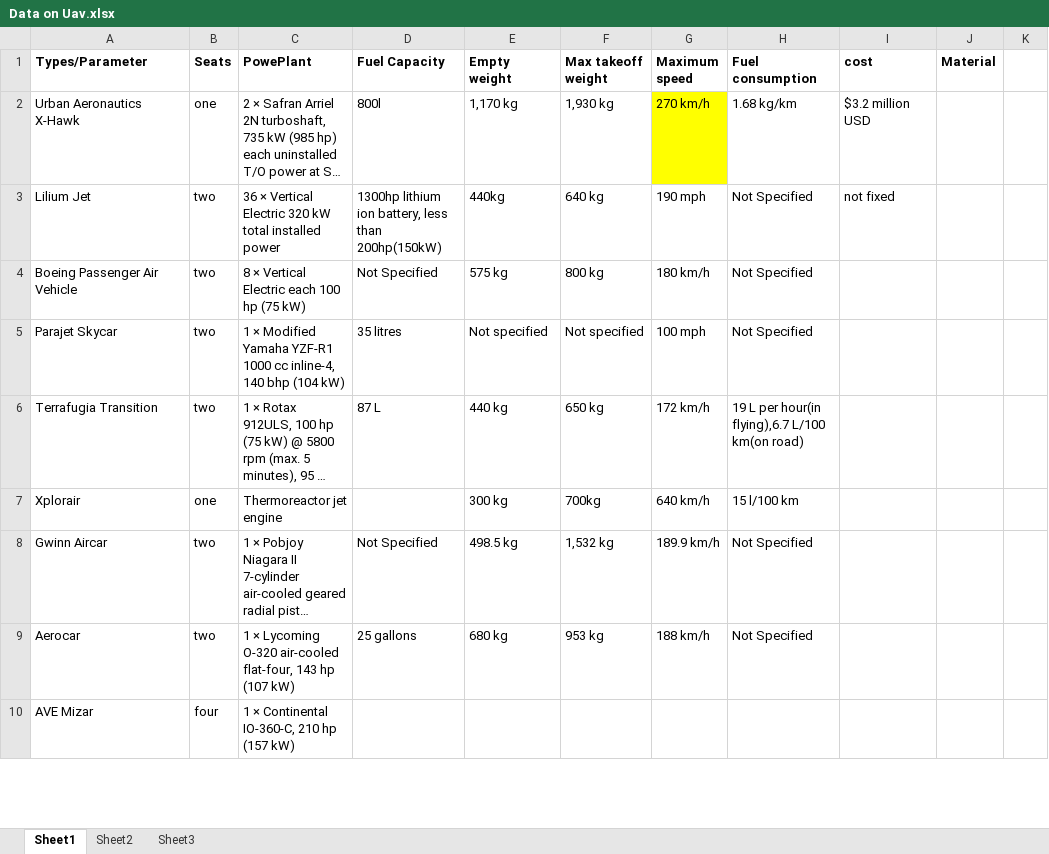
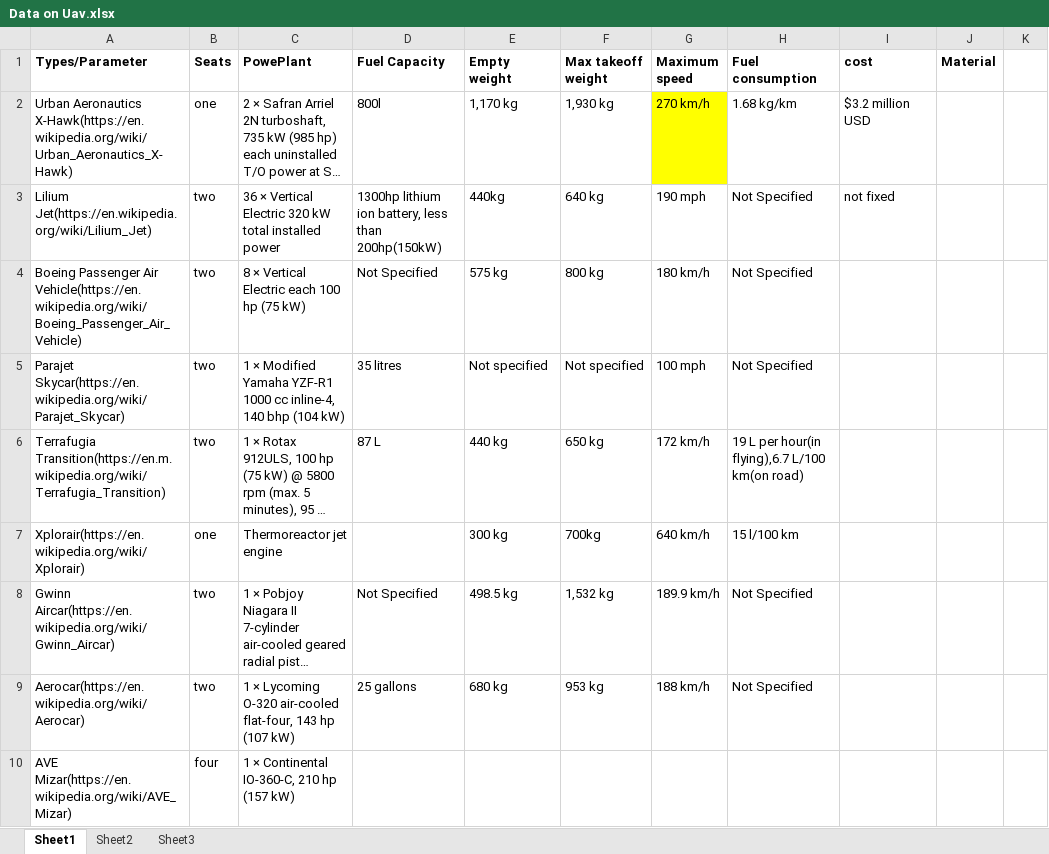
Before and after one commit to Cerebrate24/Documentation, an Excel workbook: Data on Uav.xlsx, sheet Sheet1, drawn as a sheet; only a part is shown; long unchanged cells end in …; values as stored, in another font and other column widths than the file's, no borders; the diff covers the shown part only; the diff names each change by its address in the sheet, - before the commit and + after, or states it on an @@ line.

Commit message:
Add files via upload

```diff
--- a/Data on Uav.xlsx (sheet Sheet1)
+++ b/Data on Uav.xlsx (sheet Sheet1)
-A2 (Types/Parameter): Urban Aeronautics X-Hawk
+A2 (Types/Parameter): Urban Aeronautics X-Hawk(https://en.wikipedia.org/wiki/Urban_Aeronautics_X-Hawk)
-A3 (Types/Parameter): Lilium Jet
+A3 (Types/Parameter): Lilium Jet(https://en.wikipedia.org/wiki/Lilium_Jet)
-A4 (Types/Parameter): …Passenger Air Vehicle
+A4 (Types/Parameter): …Passenger Air Vehicle(https://en.wikipedia.org/wiki/Boeing_Passenger_Air_Vehicle)
-A5 (Types/Parameter): Parajet Skycar
+A5 (Types/Parameter): Parajet Skycar(https://en.wikipedia.org/wiki/Parajet_Skycar)
-A6 (Types/Parameter): Terrafugia Transition
+A6 (Types/Parameter): Terrafugia Transition(https://en.m.wikipedia.org/wiki/Terrafugia_Transition)
-A7 (Types/Parameter): Xplorair
+A7 (Types/Parameter): Xplorair(https://en.wikipedia.org/wiki/Xplorair)
-A8 (Types/Parameter): Gwinn Aircar
+A8 (Types/Parameter): Gwinn Aircar(https://en.wikipedia.org/wiki/Gwinn_Aircar)
-A9 (Types/Parameter): Aerocar
+A9 (Types/Parameter): Aerocar(https://en.wikipedia.org/wiki/Aerocar)
-A10 (Types/Parameter): AVE Mizar
+A10 (Types/Parameter): AVE Mizar(https://en.wikipedia.org/wiki/AVE_Mizar)
```
Also changed, not shown: 4 added rows and 5 edited cells elsewhere in this sheet.
